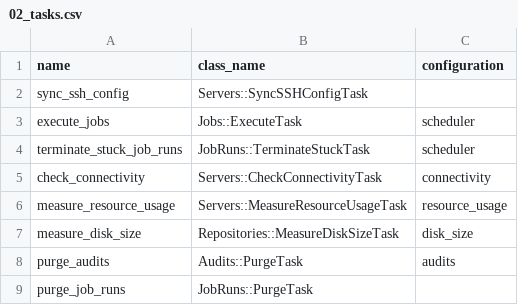
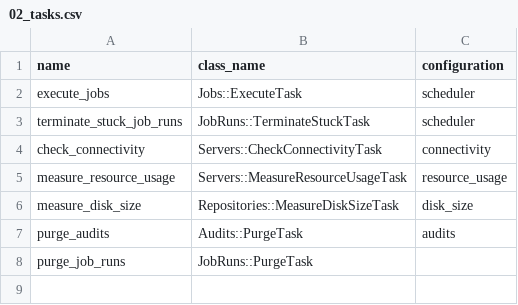
Before and after one commit to floriandejonckheere/rsync-ui, a CSV file: db/seeds/02_tasks.csv, drawn as a sheet.

```diff
--- a/db/seeds/02_tasks.csv
+++ b/db/seeds/02_tasks.csv
@@ -1,3 +1,2 @@
 name,class_name,configuration
-sync_ssh_config,Servers::SyncSSHConfigTask,
 execute_jobs,Jobs::ExecuteTask,scheduler
```
Also changed, not shown: 19 other files.
